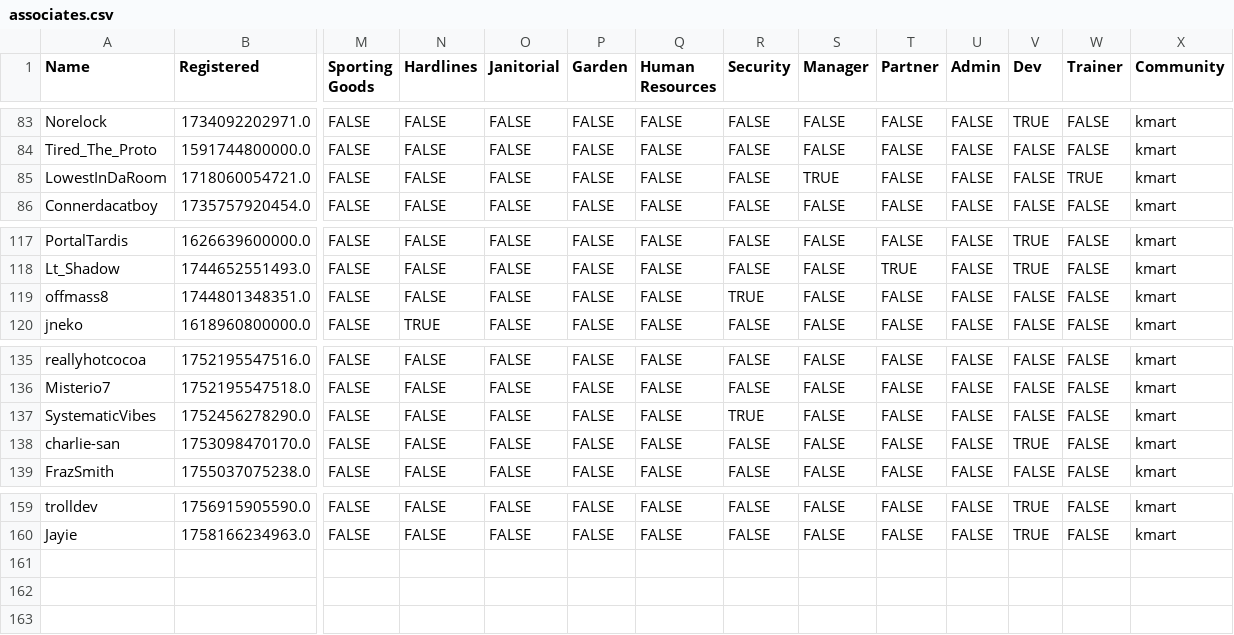
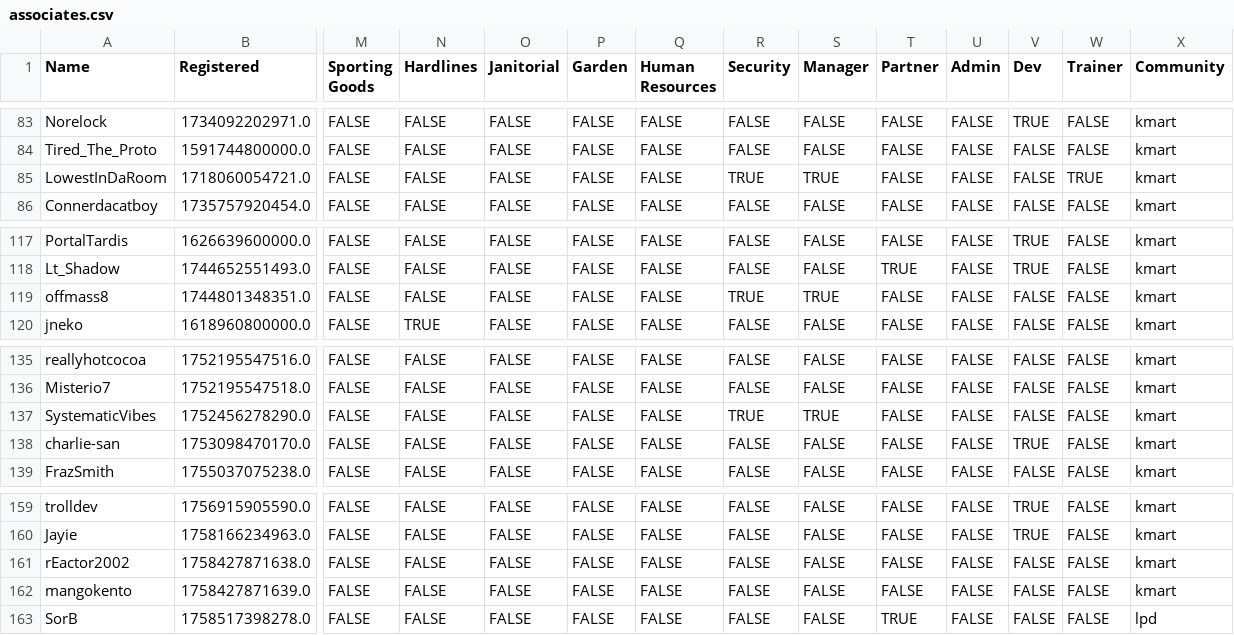
Before and after one commit to VRC-Kmart/aisle-6, a CSV file: clockboy/associates.csv, drawn as a sheet; only a part is shown, gaps mark what is left out; rows hold the shown columns only; the diff names each change by its address in the sheet, - before the commit and + after, or states it on an @@ line.

```diff
--- a/clockboy/associates.csv
+++ b/clockboy/associates.csv
-R85 (Security): FALSE
+R85 (Security): TRUE
-S119 (Manager): FALSE
+S119 (Manager): TRUE
-S137 (Manager): FALSE
+S137 (Manager): TRUE
+row 161: rEactor2002 | 1758427871638.0 | FALSE | FALSE | FALSE | FALSE | FALSE | FALSE | FALSE | FALSE | FALSE | FALSE | FALSE | kmart
+row 162: mangokento | 1758427871639.0 | FALSE | FALSE | FALSE | FALSE | FALSE | FALSE | FALSE | FALSE | FALSE | FALSE | FALSE | kmart
+row 163: SorΒ | 1758517398278.0 | FALSE | FALSE | FALSE | FALSE | FALSE | FALSE | FALSE | TRUE | FALSE | FALSE | FALSE | lpd
```
Also changed, not shown: 1 other file.
